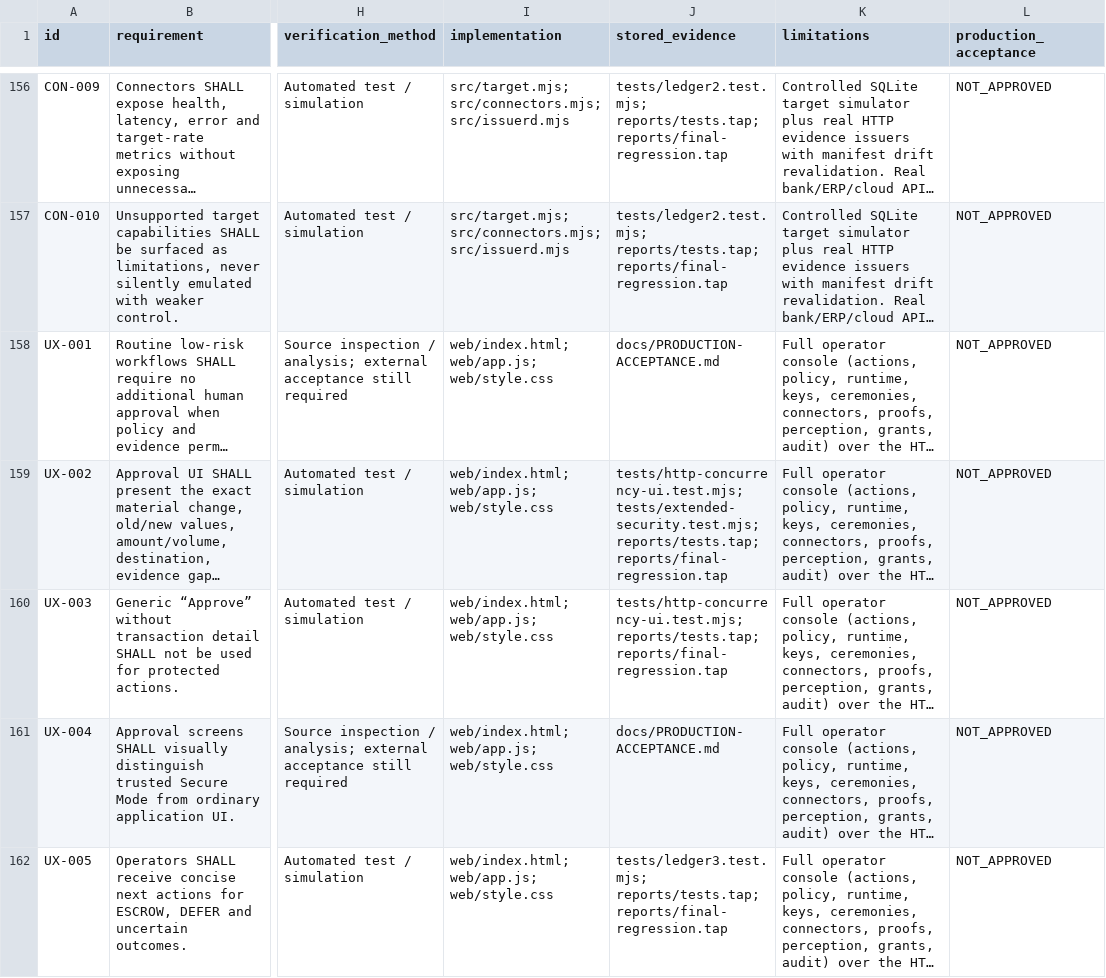
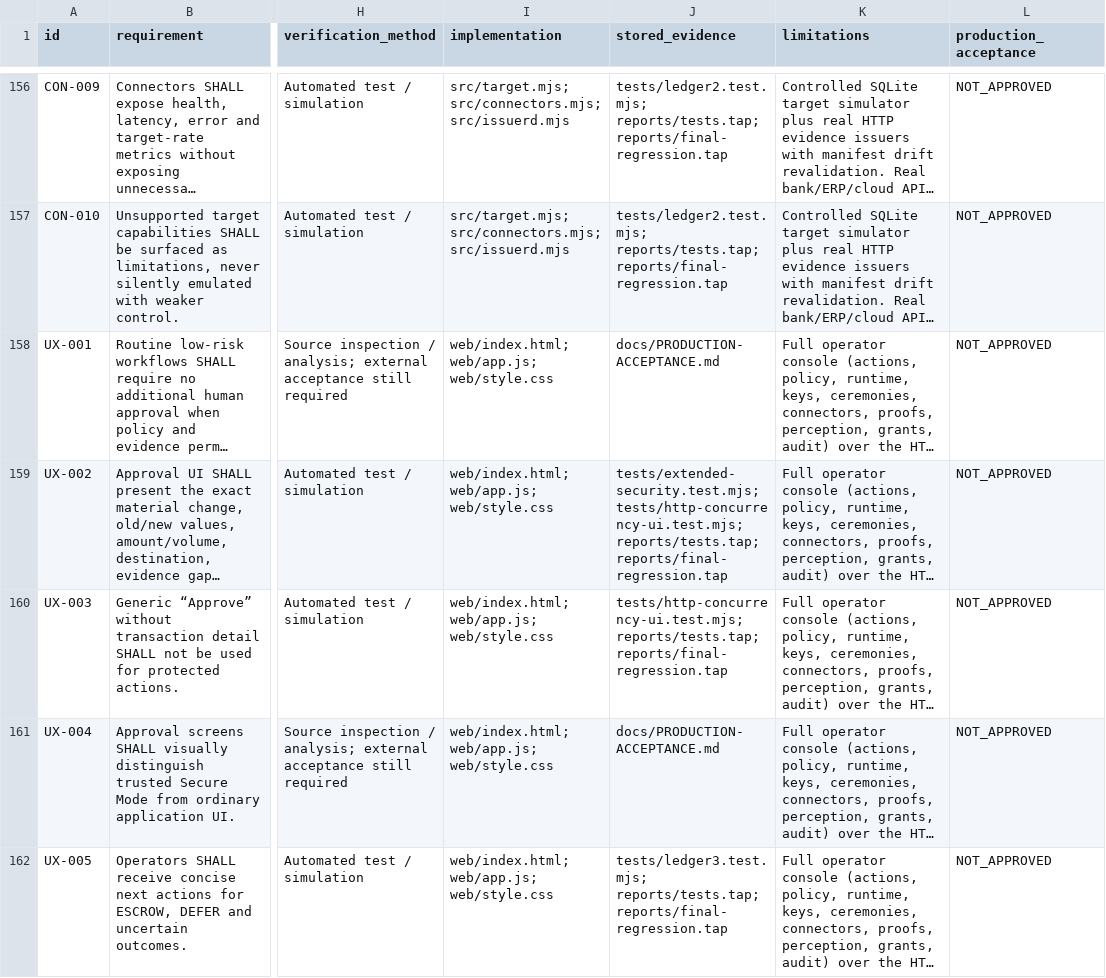
Before and after one commit to cursor066-hub/anti-vi-fishing, a CSV file: docs/requirements.csv, drawn as a sheet; only a part is shown, gaps mark what is left out; long unchanged cells end in …; the diff covers the shown part only; the diff names each change by its address in the sheet, - before the commit and + after, or states it on an @@ line.

```diff
--- a/docs/requirements.csv
+++ b/docs/requirements.csv
-J159 (stored_evidence): tests/http-concurrency-ui.test.mjs; tests/extended-security.test.mjs; reports/tests.tap; reports/final-regression.tap
+J159 (stored_evidence): tests/extended-security.test.mjs; tests/http-concurrency-ui.test.mjs; reports/tests.tap; reports/final-regression.tap
```
Also changed, not shown: 24 edited cells elsewhere in this file, 7 other files.
